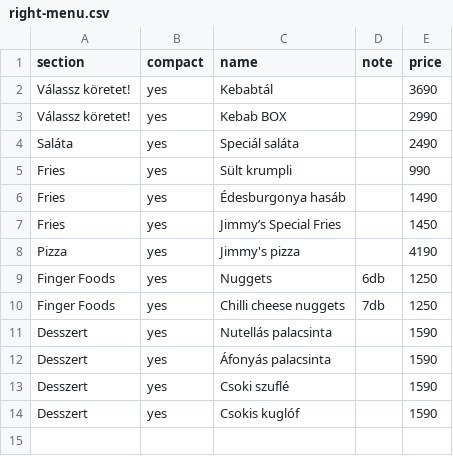
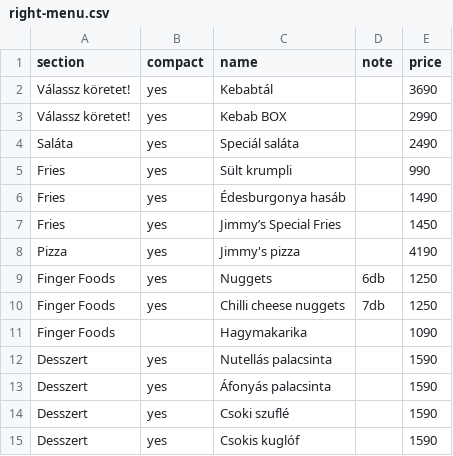
Before and after one commit to cashlinksystems/signage, a CSV file: public/menu/right-menu.csv, drawn as a sheet; the diff names each change by its address in the sheet, - before the commit and + after, or states it on an @@ line.

Commit message:
menu: extras és right-menu csv frissítés

```diff
--- a/public/menu/right-menu.csv
+++ b/public/menu/right-menu.csv
+row 11: Finger Foods |  | Hagymakarika |  | 1090
```
